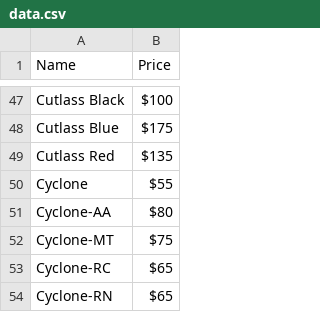
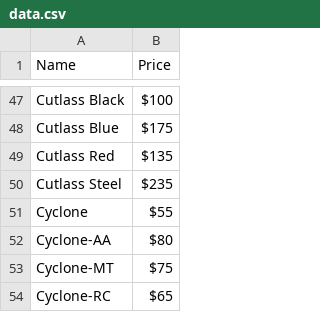
Before and after one commit to kestrel-one/ksm, a CSV file: sources/prices/data.csv, drawn as a sheet; only a part is shown, gaps mark what is left out; the shorter side is filled out with more unchanged rows.

Commit message:
Update data for 2.1.7

```diff
--- a/sources/prices/data.csv
+++ b/sources/prices/data.csv
@@ -49,2 +49,3 @@ Cutlass Blue,$175
 Cutlass Red,$135
+Cutlass Steel,$235
 Cyclone,$55
```
Also changed, not shown: 4 other files.
